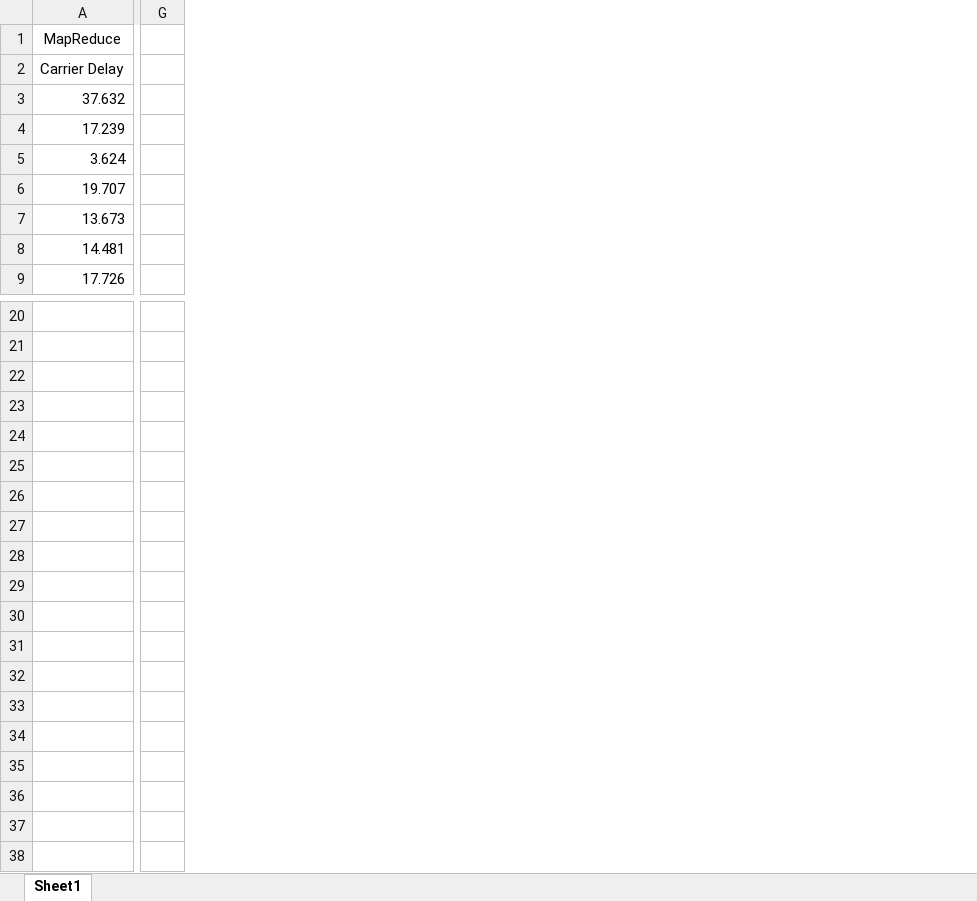
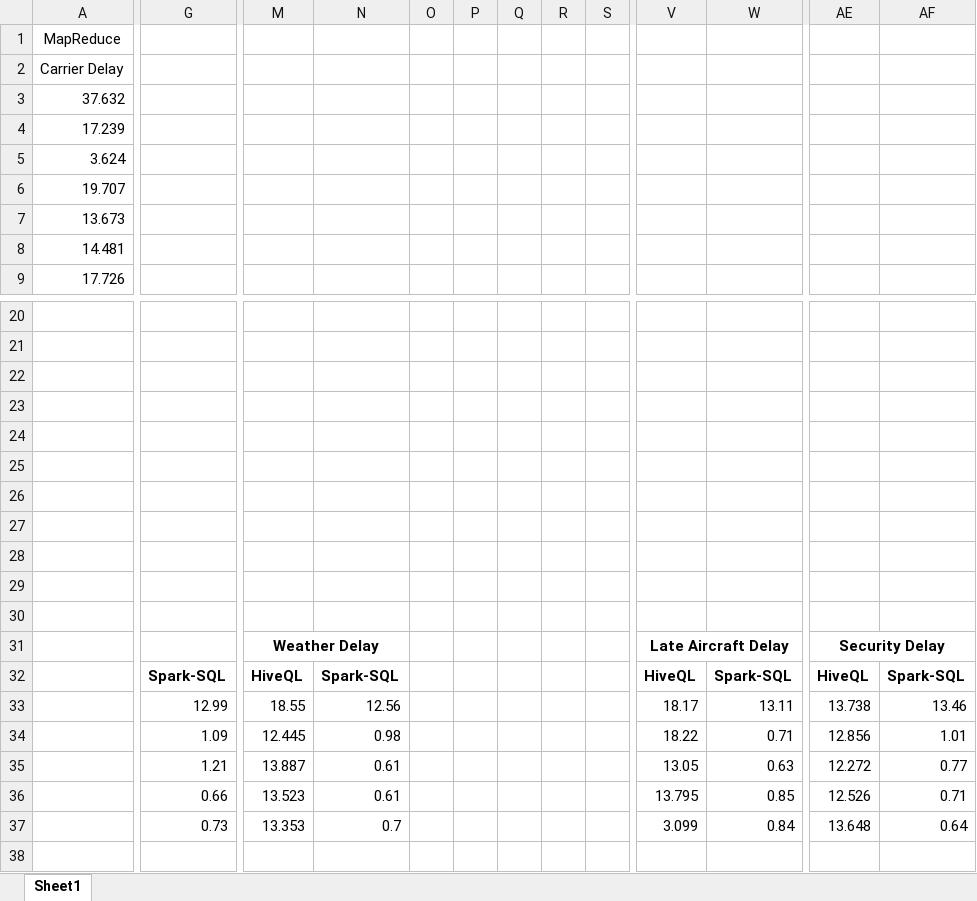
Before and after one commit to ShalithaAnuradha/UoM_MapReduce-vs-Spark, an Excel workbook: Analysis_239304M.xlsx, sheet Sheet1, drawn as a sheet; only a part is shown, gaps mark what is left out; values as stored, in another font and other column widths than the file's, no borders; charts and pictures not drawn; removed rows and columns are numbered as before the commit, all else as after; rows hold the shown columns only; the diff covers the shown part only; the diff names each change by its address in the sheet, - before the commit and + after, or states it on an @@ line.

```diff
--- a/Analysis_239304M.xlsx (sheet Sheet1)
+++ b/Analysis_239304M.xlsx (sheet Sheet1)
-column G, empty
+column G, empty
+column M, empty
+column N, empty
+column O, empty
+column P, empty
+column Q, empty
+column R, empty
+column S, empty
+column V, empty
+column W, empty
+column AE, empty
+column AF, empty
+row 22: (empty)
+row 23: (empty)
+row 24: (empty)
+row 25: (empty)
+row 26: (empty)
+row 27: (empty)
+row 28: (empty)
+row 29: (empty)
+row 30: (empty)
+row 31:  |  | Weather Delay |  |  |  |  |  |  | Late Aircraft Delay |  | Security Delay
+row 32:  | Spark-SQL | HiveQL | Spark-SQL |  |  |  |  |  | HiveQL | Spark-SQL | HiveQL | Spark-SQL
+row 33:  | 12.99 | 18.55 | 12.56 |  |  |  |  |  | 18.17 | 13.11 | 13.738 | 13.46
+row 34:  | 1.09 | 12.445 | 0.98 |  |  |  |  |  | 18.22 | 0.71 | 12.856 | 1.01
+row 35:  | 1.21 | 13.887 | 0.61 |  |  |  |  |  | 13.05 | 0.63 | 12.272 | 0.77
+row 36:  | 0.66 | 13.523 | 0.61 |  |  |  |  |  | 13.795 | 0.85 | 12.526 | 0.71
+row 37:  | 0.73 | 13.353 | 0.7 |  |  |  |  |  | 3.099 | 0.84 | 13.648 | 0.64
+row 38: (empty)
```
Also changed, not shown: 9 added columns and 1 edited cell elsewhere in this sheet, charts or pictures, 1 other file.
